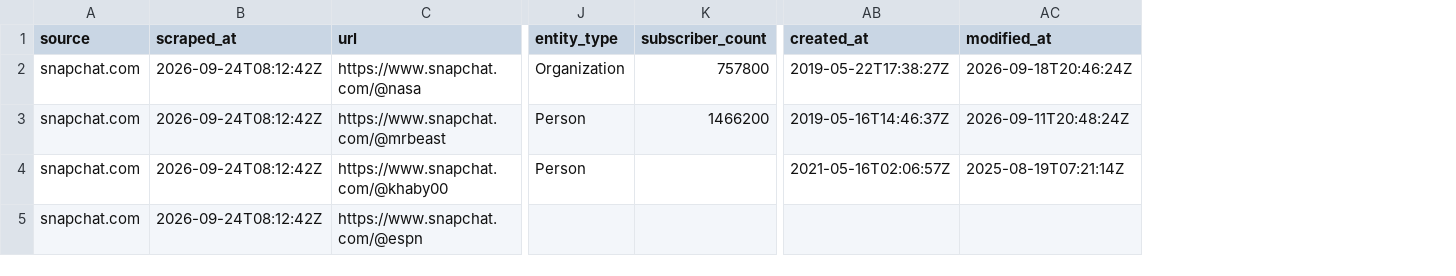
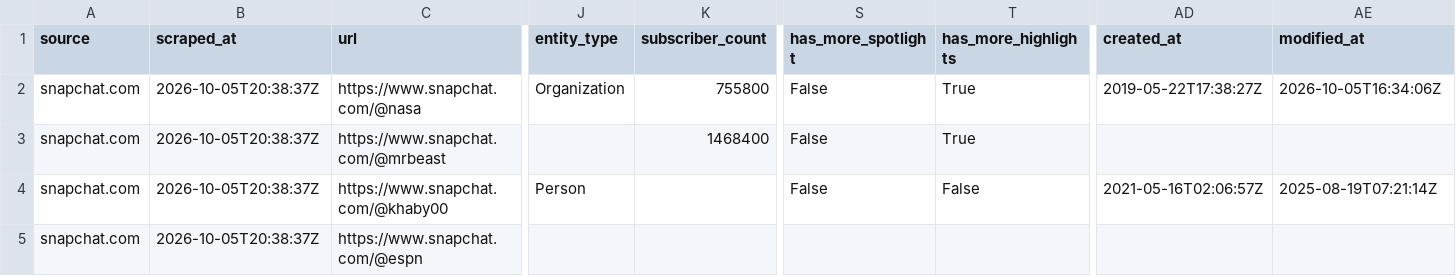
Before and after one commit to 2scraper/snapchat-scraper, a CSV file: sample_output.csv, drawn as a sheet; only a part is shown, gaps mark what is left out; addresses are those after the commit; the diff names each change by its address in the sheet, - before the commit and + after, or states it on an @@ line.

```diff
--- a/sample_output.csv
+++ b/sample_output.csv
+column S (has_more_spotlight), rows 2-4: all False
+column T (has_more_highlights), rows 2-4: True | True | False
-B2:B5 (scraped_at): 2026-09-24T08:12:42Z
+B2:B5 (scraped_at): 2026-10-05T20:38:37Z
-K2 (subscriber_count): 757800
+K2 (subscriber_count): 755800
-AE2 (modified_at): 2026-09-18T20:46:24Z
+AE2 (modified_at): 2026-10-05T16:34:06Z
-J3 (entity_type): Person
+J3 (entity_type): (empty)
-K3 (subscriber_count): 1466200
+K3 (subscriber_count): 1468400
-AD3 (created_at): 2019-05-16T14:46:37Z
+AD3 (created_at): (empty)
-AE3 (modified_at): 2026-09-11T20:48:24Z
+AE3 (modified_at): (empty)
```
Also changed, not shown: 12 other files.
